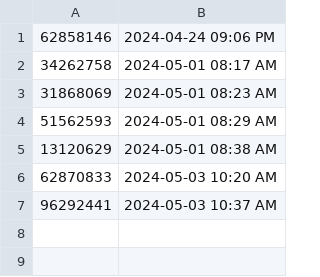
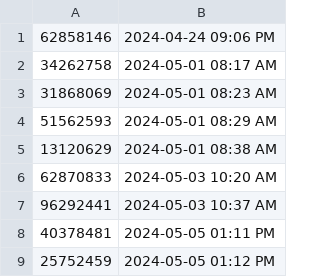
Before and after one commit to FiereEinar/inventory-system-cli, a CSV file: storedata/reciepts/recieptsMetaData.csv, drawn as a sheet; the diff names each change by its address in the sheet, - before the commit and + after, or states it on an @@ line.

```diff
--- a/storedata/reciepts/recieptsMetaData.csv
+++ b/storedata/reciepts/recieptsMetaData.csv
+row 8: 40378481 | 2024-05-05 01:11 PM
+row 9: 25752459 | 2024-05-05 01:12 PM
```
Also changed, not shown: storedata/items.csv, 10 other files.
